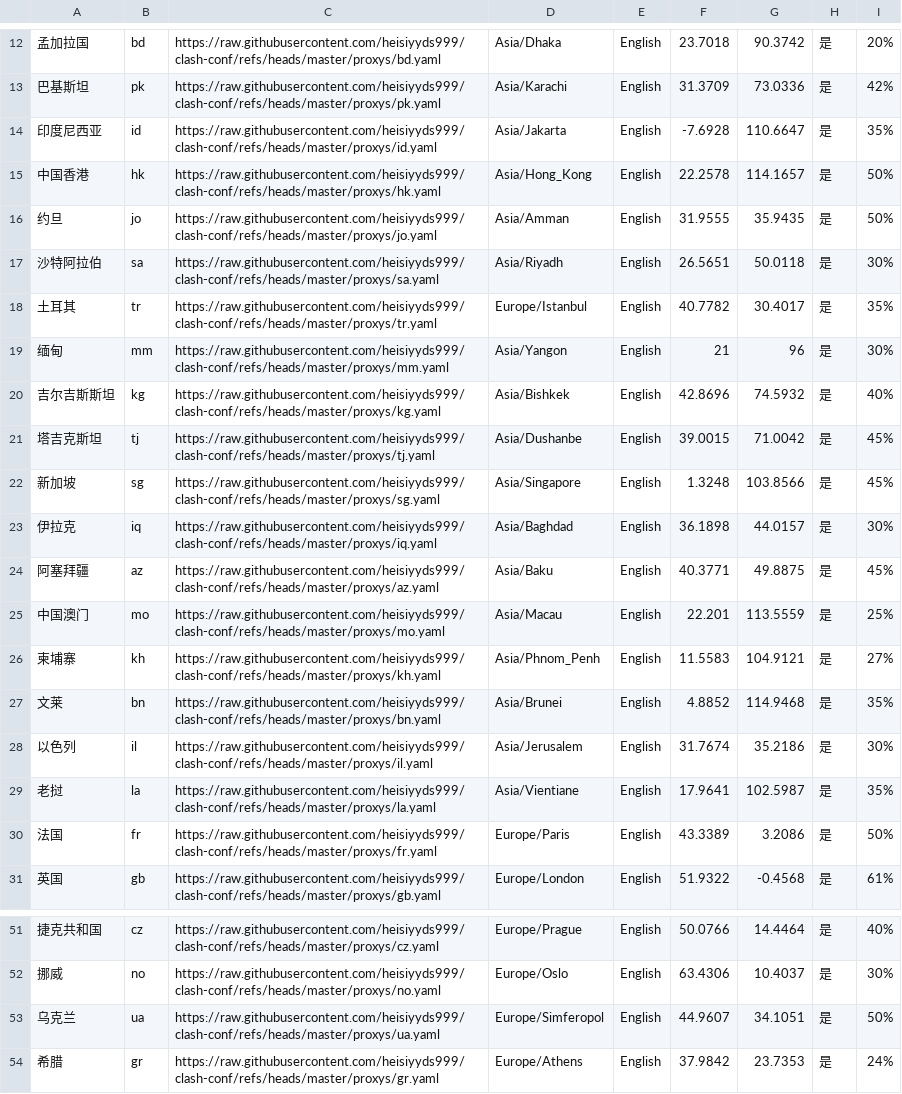
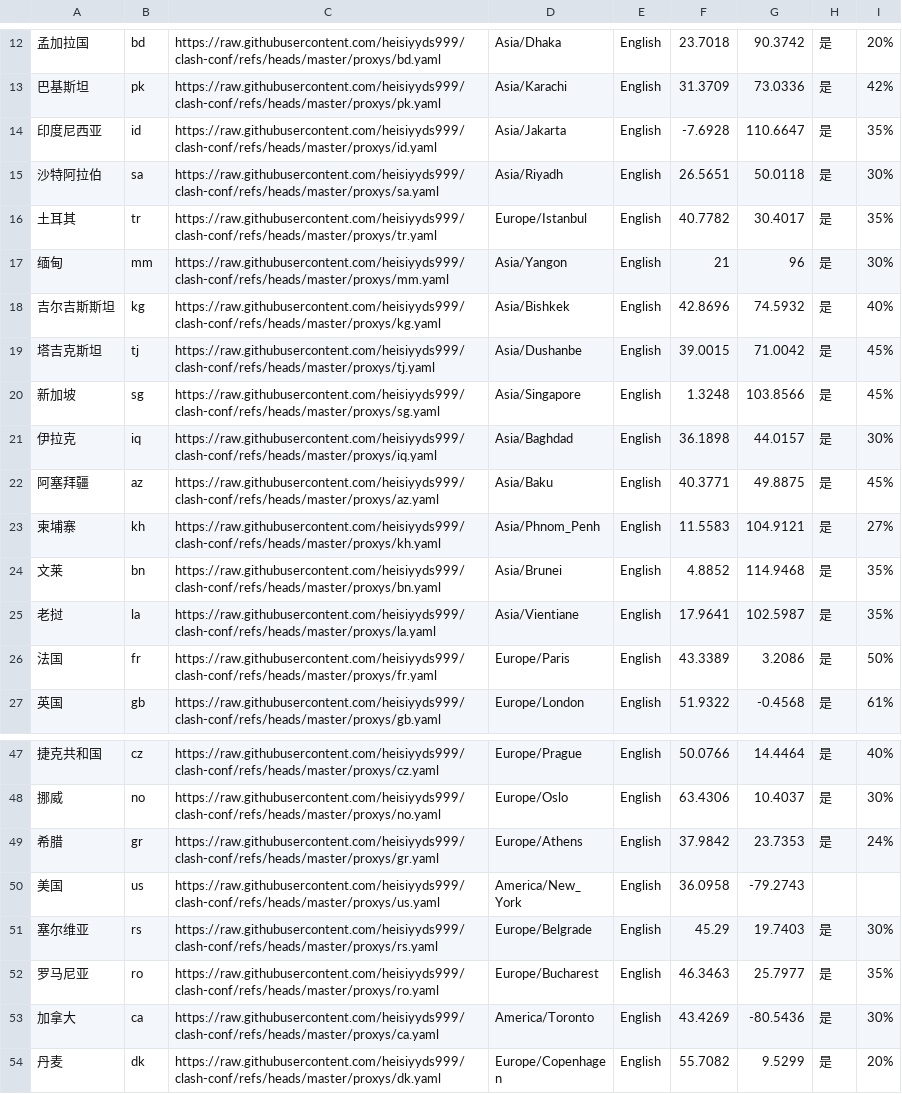
Before and after one commit to yunshenya/google-acc-save, a CSV file: 代理国家列表 - IPIDEA.csv, drawn as a sheet; only a part is shown, gaps mark what is left out; the shorter side is filled out with more unchanged rows; the diff names each change by its address in the sheet, - before the commit and + after, or states it on an @@ line.

```diff
--- a/代理国家列表 - IPIDEA.csv
+++ b/代理国家列表 - IPIDEA.csv
-row 15: 中国香港 | hk | https://raw.githubusercontent.com/heisiyyds999/clash-conf/refs/heads/master/proxys/hk.yaml | Asia/Hong_Kong | English | 22.2578 | 114.1657 | 是 | 50%
-row 16: 约旦 | jo | https://raw.githubusercontent.com/heisiyyds999/clash-conf/refs/heads/master/proxys/jo.yaml | Asia/Amman | English | 31.9555 | 35.9435 | 是 | 50%
-row 25: 中国澳门 | mo | https://raw.githubusercontent.com/heisiyyds999/clash-conf/refs/heads/master/proxys/mo.yaml | Asia/Macau | English | 22.201 | 113.5559 | 是 | 25%
-row 28: 以色列 | il | https://raw.githubusercontent.com/heisiyyds999/clash-conf/refs/heads/master/proxys/il.yaml | Asia/Jerusalem | English | 31.7674 | 35.2186 | 是 | 30%
-row 53: 乌克兰 | ua | https://raw.githubusercontent.com/heisiyyds999/clash-conf/refs/heads/master/proxys/ua.yaml | Europe/Simferopol | English | 44.9607 | 34.1051 | 是 | 50%
```
Also changed, not shown: 4 other files.
